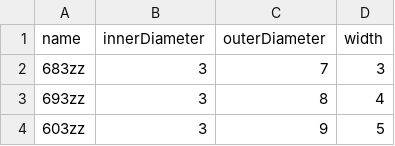
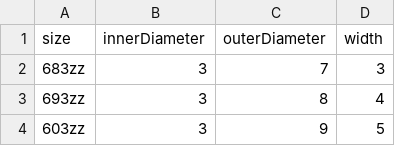
Before and after one commit to sjkelly/Hardware-Dimensions, a CSV file: csv/ballBearing.csv, drawn as a sheet; only a part is shown.

Commit message:
change 'name' to 'size' and add diameter to make implementations easier

```diff
--- a/csv/ballBearing.csv
+++ b/csv/ballBearing.csv
@@ -1,2 +1,2 @@
-name,innerDiameter,outerDiameter,width
+size,innerDiameter,outerDiameter,width
 683zz,3,7,3
```
Also changed, not shown: 12 other files.
